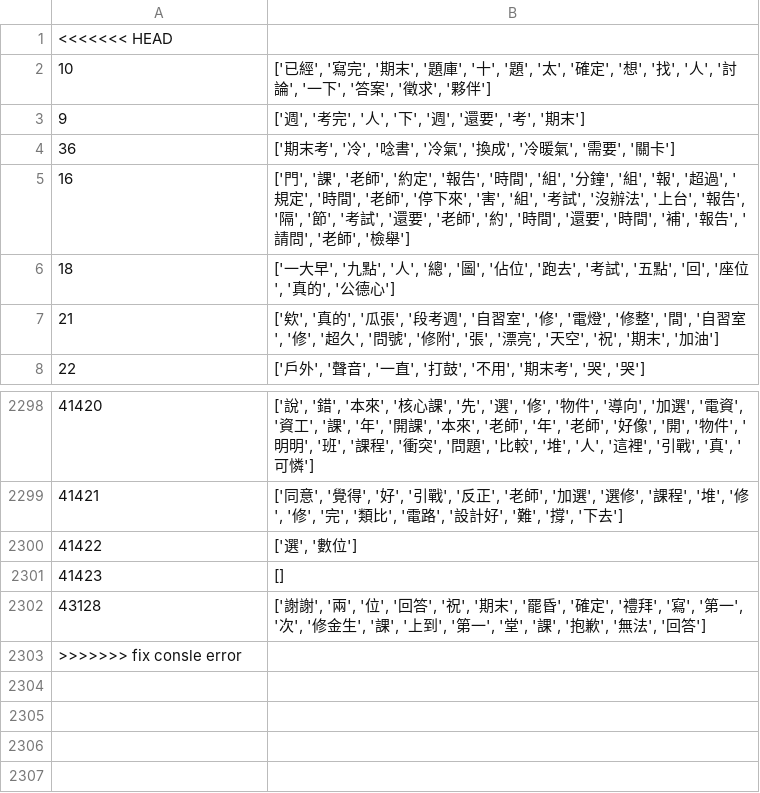
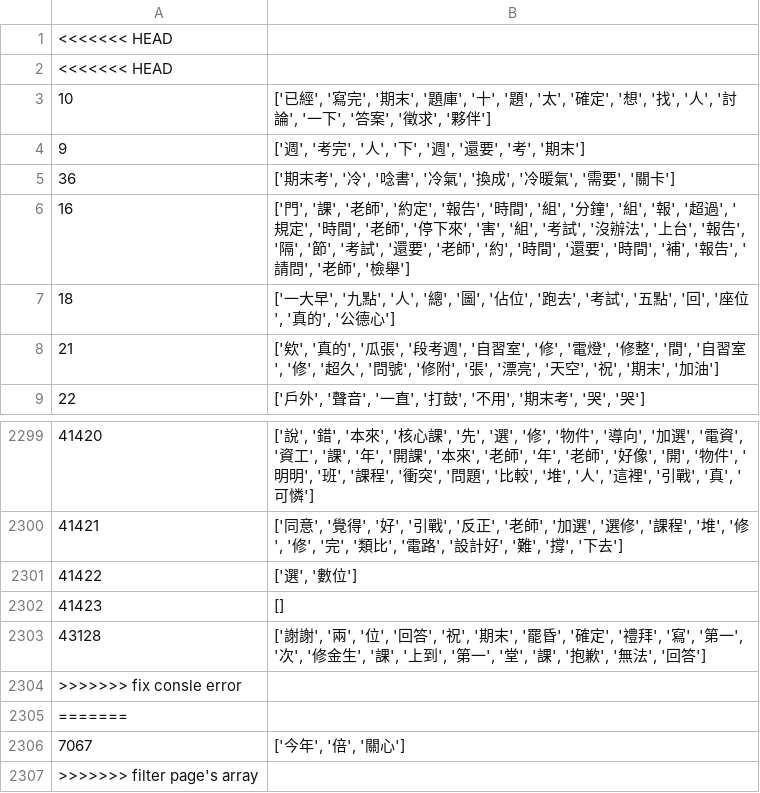
Before and after one commit to demo-6th/SociView, a CSV file: data/cloud_text.csv, drawn as a sheet; only a part is shown, gaps mark what is left out; the diff names each change by its address in the sheet, - before the commit and + after, or states it on an @@ line.

Commit message:
filter page's array

```diff
--- a/data/cloud_text.csv
+++ b/data/cloud_text.csv
+row 2: <<<<<<< HEAD
+row 2305: =======
+row 2306: 7067 | ['今年', '倍', '關心']
+row 2307: >>>>>>> filter page's array
```
Also changed, not shown: 10 other files.
